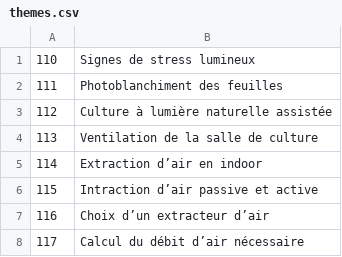
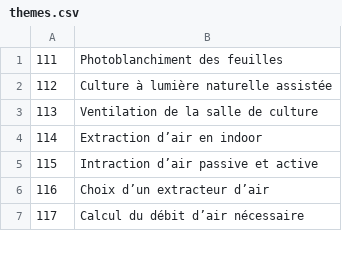
Before and after one commit to cloviskill/web, a CSV file: themes.csv, drawn as a sheet; only a part is shown; the diff names each change by its address in the sheet, - before the commit and + after, or states it on an @@ line.

Commit message:
Add blog324.html - theme 110

```diff
--- a/themes.csv
+++ b/themes.csv
-row 1: 110 | Signes de stress lumineux
```
Also changed, not shown: 1 other file.
